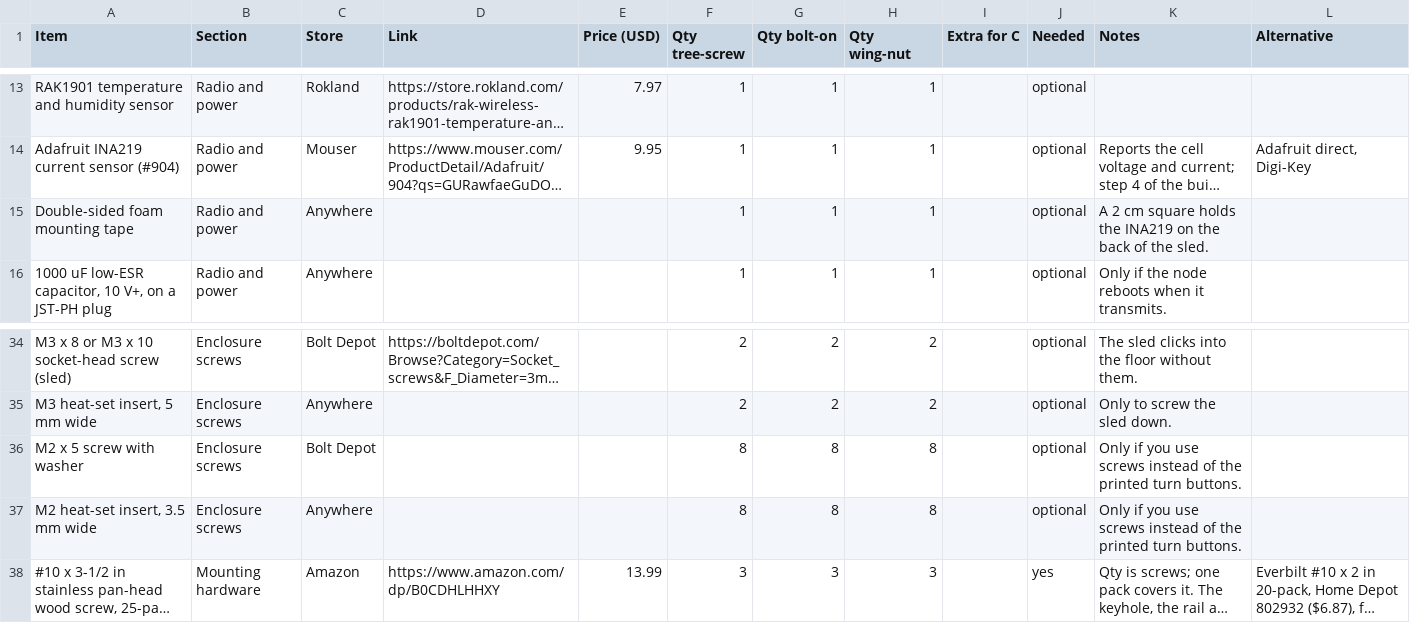
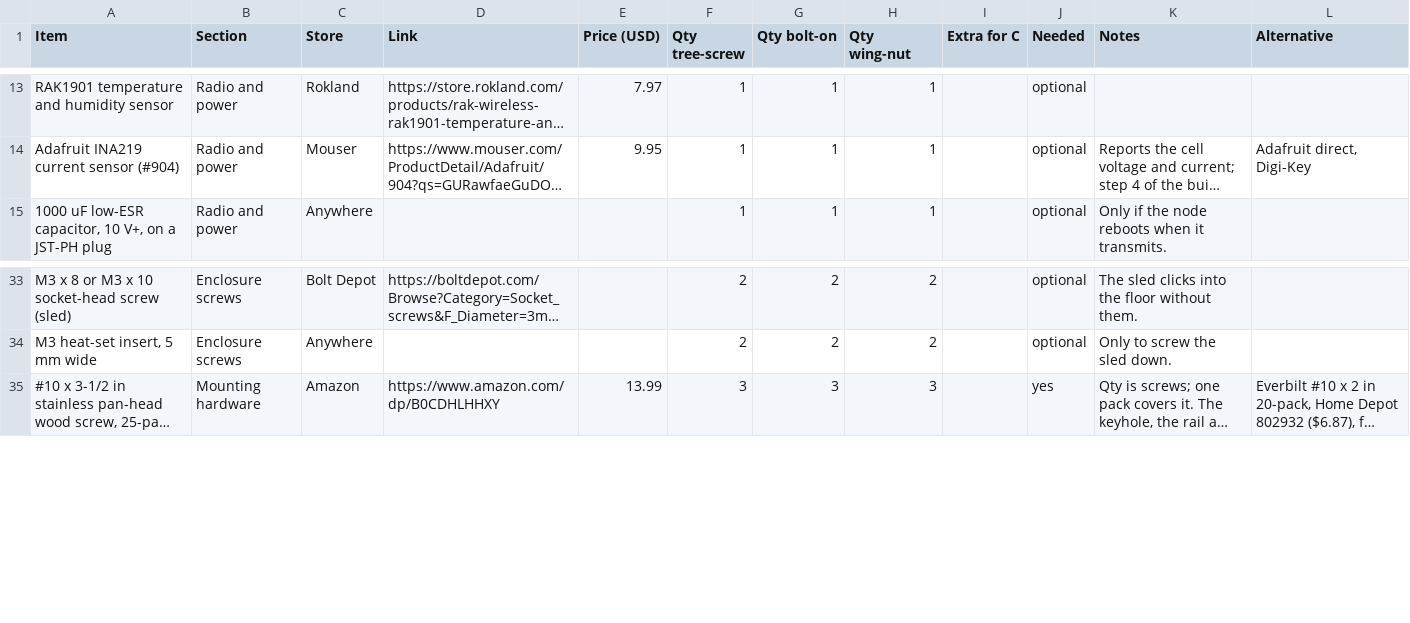
Before and after one commit to ksullivan86/meshcore, a CSV file: tahoe-repeater/docs/parts.csv, drawn as a sheet; only a part is shown, gaps mark what is left out; long unchanged cells end in …; the diff names each change by its address in the sheet, - before the commit and + after, or states it on an @@ line.

```diff
--- a/tahoe-repeater/docs/parts.csv
+++ b/tahoe-repeater/docs/parts.csv
-row 15: Double-sided foam mounting tape | Radio and power | Anywhere |  |  | 1 | 1 | 1 |  | optional | A 2 cm square holds the INA219 on the back of the sled.
-row 36: M2 x 5 screw with washer | Enclosure screws | Bolt Depot |  |  | 8 | 8 | 8 |  | optional | Only if you use screws instead of the printed turn buttons.
-row 37: M2 heat-set insert, 3.5 mm wide | Enclosure screws | Anywhere |  |  | 8 | 8 | 8 |  | optional | Only if you use screws instead of the printed turn buttons.
```
Also changed, not shown: 23 other files.
